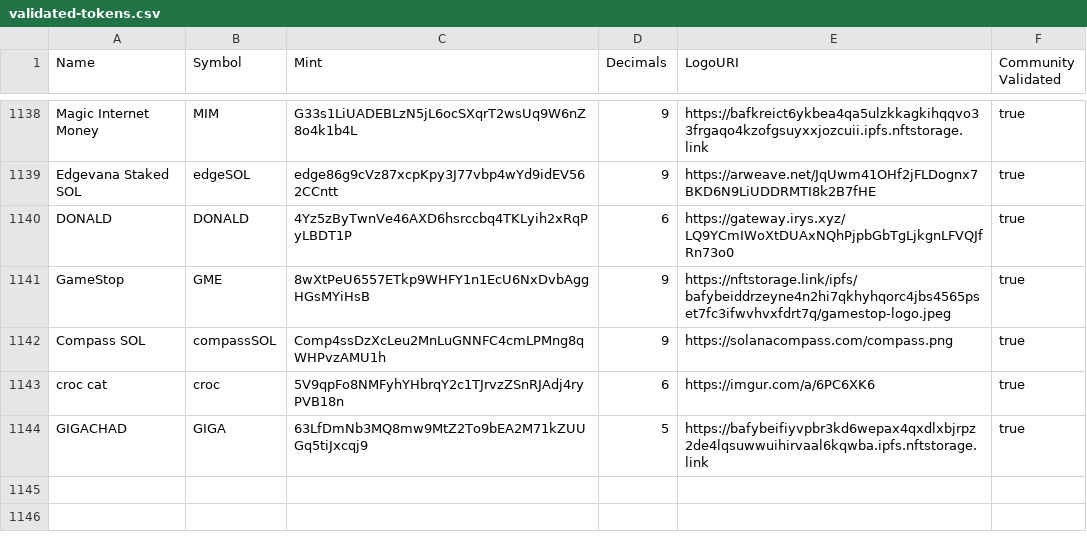
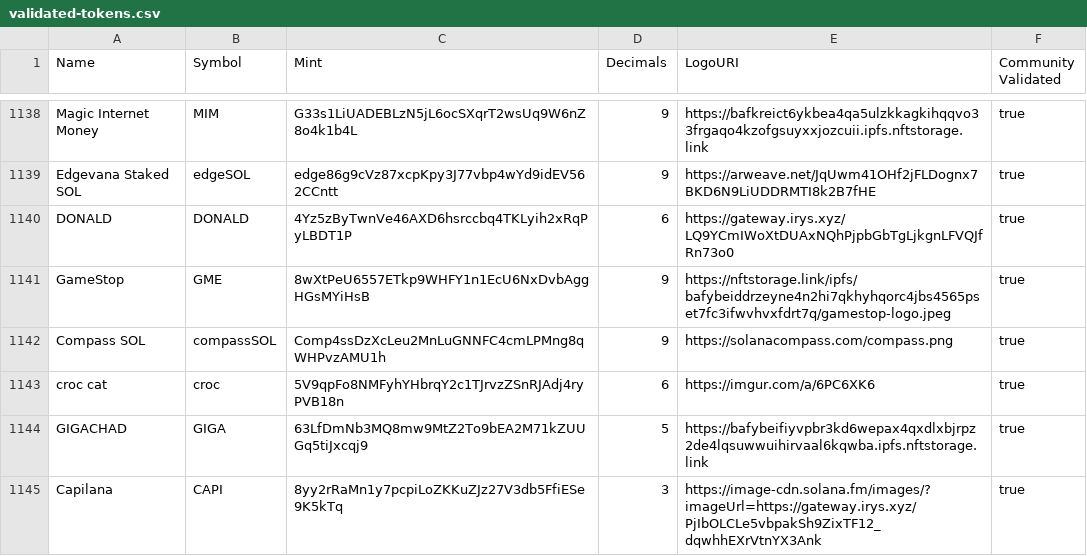
Before and after one commit to jup-ag/token-list, a CSV file: validated-tokens.csv, drawn as a sheet; only a part is shown, gaps mark what is left out.

Commit message:
validate capilana

```diff
--- a/validated-tokens.csv
+++ b/validated-tokens.csv
@@ -1144 +1144,2 @@ croc cat,croc,5V9qpFo8NMFyhYHbrqY2c1TJrvzZSnRJAdj4ryPVB18n,6,https://imgur.com/a
 GIGACHAD,GIGA,63LfDmNb3MQ8mw9MtZ2To9bEA2M71kZUUGq5tiJxcqj9,5,https://bafybeifiyvpbr3kd6wepax4qxdlxbjrpz2de4lqsuwwuihirvaal6kqwba.ipfs.nftstorage.link,true
+Capilana,CAPI,8yy2rRaMn1y7pcpiLoZKKuZJz27V3db5FfiESe9K5kTq,3,https://image-cdn.solana.fm/images/?imageUrl=https://gateway.irys.xyz/PjIbOLCLe5vbpakSh9ZixTF12_dqwhhEXrVtnYX3Ank,true
```
